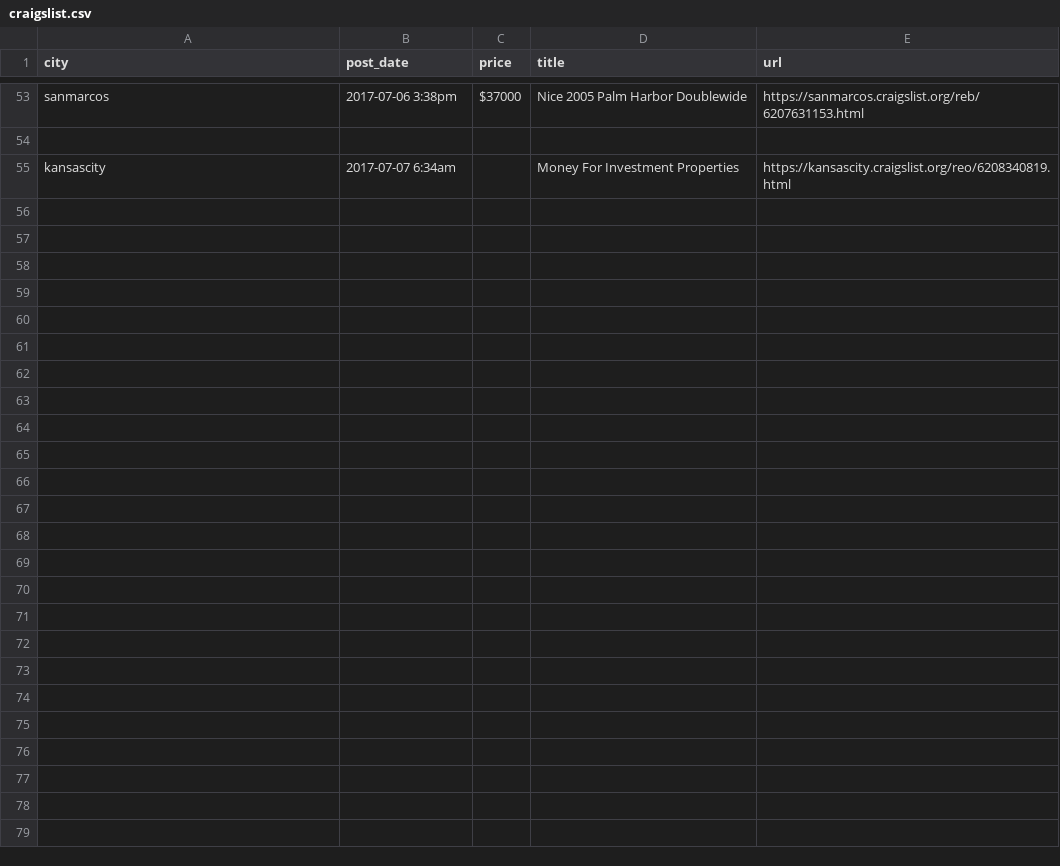
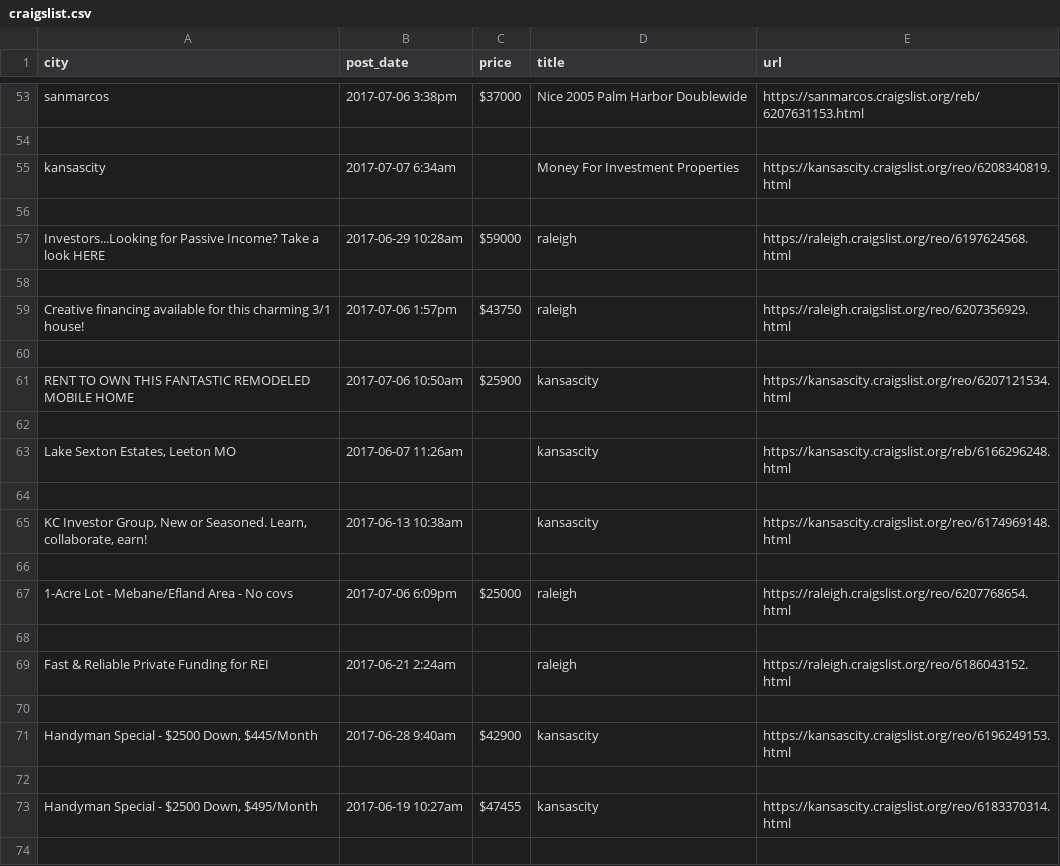
Before and after one commit to daniellu/FBL, a CSV file: _data/craigslist.csv, drawn as a sheet; only a part is shown, gaps mark what is left out; the diff covers the shown part only; the diff names each change by its address in the sheet, - before the commit and + after, or states it on an @@ line.

Commit message:
Add spider result

```diff
--- a/_data/craigslist.csv
+++ b/_data/craigslist.csv
+row 56: (empty)
+row 57: Investors...Looking for Passive Income? Take a look HERE | 2017-06-29 10:28am | $59000 | raleigh | https://raleigh.craigslist.org/reo/6197624568.html
+row 58: (empty)
+row 59: Creative financing available for this charming 3/1 house! | 2017-07-06 1:57pm | $43750 | raleigh | https://raleigh.craigslist.org/reo/6207356929.html
+row 60: (empty)
+row 61: RENT TO OWN THIS FANTASTIC REMODELED MOBILE HOME | 2017-07-06 10:50am | $25900 | kansascity | https://kansascity.craigslist.org/reo/6207121534.html
+row 62: (empty)
+row 63: Lake Sexton Estates, Leeton MO | 2017-06-07 11:26am |  | kansascity | https://kansascity.craigslist.org/reb/6166296248.html
+row 64: (empty)
+row 65: KC Investor Group, New or Seasoned. Learn, collaborate, earn! | 2017-06-13 10:38am |  | kansascity | https://kansascity.craigslist.org/reo/6174969148.html
+row 66: (empty)
+row 67: 1-Acre Lot - Mebane/Efland Area - No covs | 2017-07-06 6:09pm | $25000 | raleigh | https://raleigh.craigslist.org/reo/6207768654.html
+row 68: (empty)
+row 69: Fast & Reliable Private Funding for REI | 2017-06-21 2:24am |  | raleigh | https://raleigh.craigslist.org/reo/6186043152.html
+row 70: (empty)
+row 71: Handyman Special - $2500 Down, $445/Month | 2017-06-28 9:40am | $42900 | kansascity | https://kansascity.craigslist.org/reo/6196249153.html
+row 72: (empty)
+row 73: Handyman Special - $2500 Down, $495/Month | 2017-06-19 10:27am | $47455 | kansascity | https://kansascity.craigslist.org/reo/6183370314.html
+row 74: (empty)
```
Also changed, not shown: 49 added rows elsewhere in this file.
